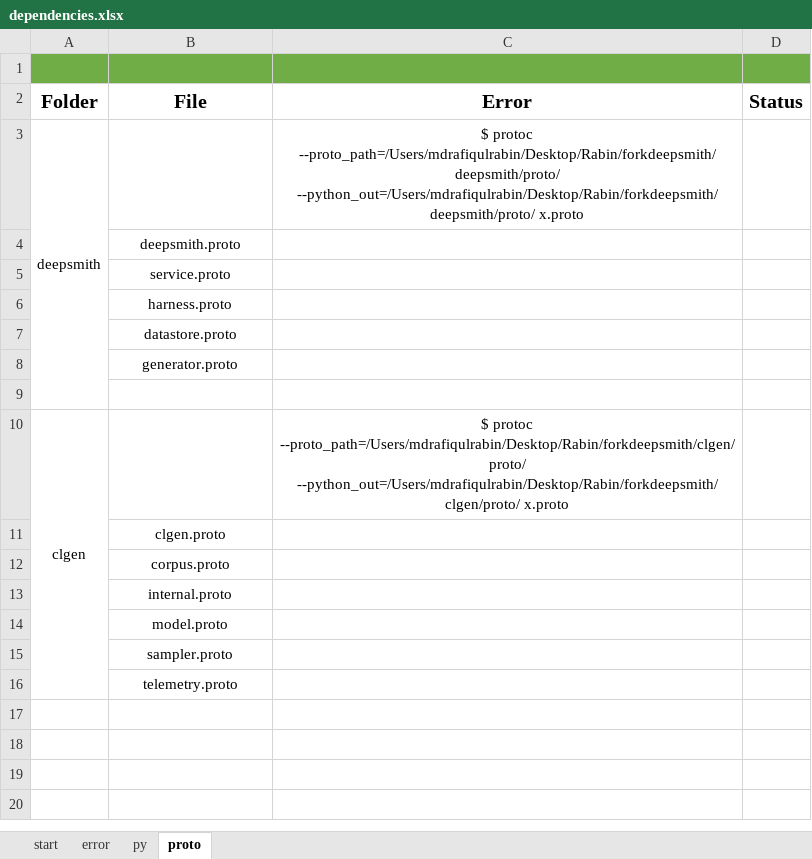
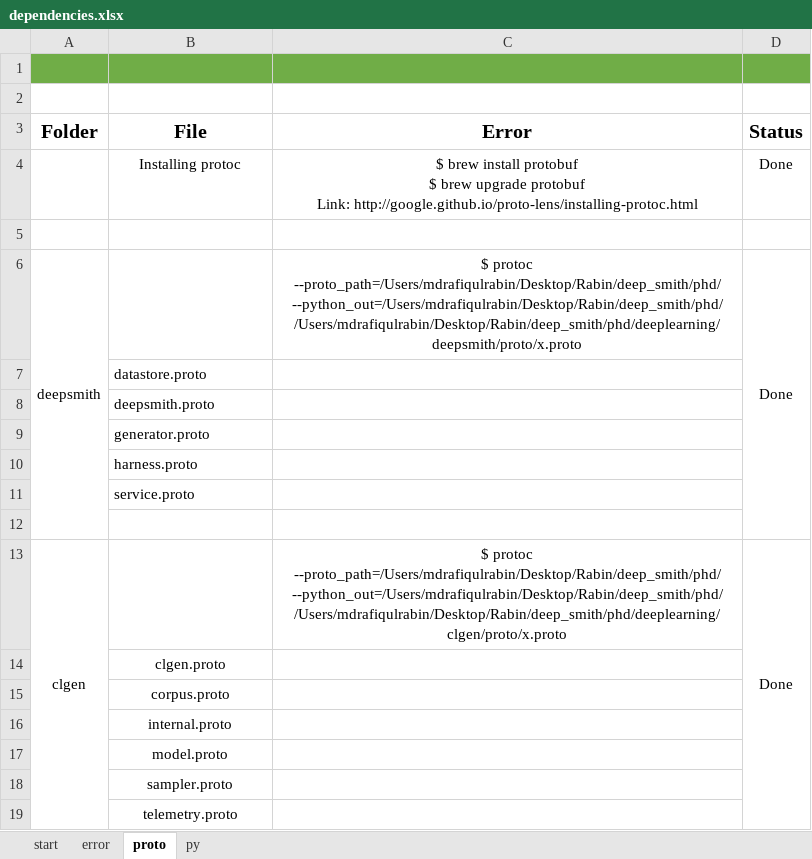
Before and after one commit to mdrafiqulrabin/fork-deepsmith, an Excel workbook: logs/dependencies.xlsx, sheet proto, drawn as a sheet; values as stored, in another font and other column widths than the file's, no borders; addresses are those after the commit; ↵ is a line break in a cell; the diff names each change by its address in the sheet, - before the commit and + after, or states it on an @@ line.

Commit message:
Fix proto error by adding project path in proto_path

```diff
--- a/logs/dependencies.xlsx (sheet proto)
+++ b/logs/dependencies.xlsx (sheet proto)
@@ sheet tab order changed: start | error | proto | py @@
+row 2: (empty)
+row 4:  | Installing protoc | $ brew install protobuf ↵ $ brew upgrade protobuf ↵ Link: http://google.github.io/proto-lens/installing-protoc.html | Done
+row 5: (empty)
-C6 (Error): $ protoc --proto_path=/Users/mdrafiqulrabin/Desktop/Rabin/forkdeepsmith/deepsmith/proto/ --python_out=/Users/mdrafiqulrabin/Desktop/Rabin/forkdeepsmith/deepsmith/proto/ x.proto
+C6 (Error): $ protoc --proto_path=/Users/mdrafiqulrabin/Desktop/Rabin/deep_smith/phd/ --python_out=/Users/mdrafiqulrabin/Desktop/Rabin/deep_smith/phd/ /Users/mdrafiqulrabin/Desktop/Rabin/deep_smith/phd/deeplearning/deepsmith/proto/x.proto
-D6 (Status): (empty)
+D6 (Status): Done
+D6:D12 merged
-B8 alignment: center
+B8 alignment: left
@@ row 8 moved to row 9: generator.proto @@
@@ row 6 moved to row 10: harness.proto @@
-B11 alignment: center
+B11 alignment: left
-C13 (Error): $ protoc --proto_path=/Users/mdrafiqulrabin/Desktop/Rabin/forkdeepsmith/clgen/proto/ --python_out=/Users/mdrafiqulrabin/Desktop/Rabin/forkdeepsmith/clgen/proto/ x.proto
+C13 (Error): $ protoc --proto_path=/Users/mdrafiqulrabin/Desktop/Rabin/deep_smith/phd/ --python_out=/Users/mdrafiqulrabin/Desktop/Rabin/deep_smith/phd/ /Users/mdrafiqulrabin/Desktop/Rabin/deep_smith/phd/deeplearning/clgen/proto/x.proto
-D13 (Status): (empty)
+D13 (Status): Done
+D13:D19 merged
```
Also changed, not shown: sheet py, sheet start, sheet error.
